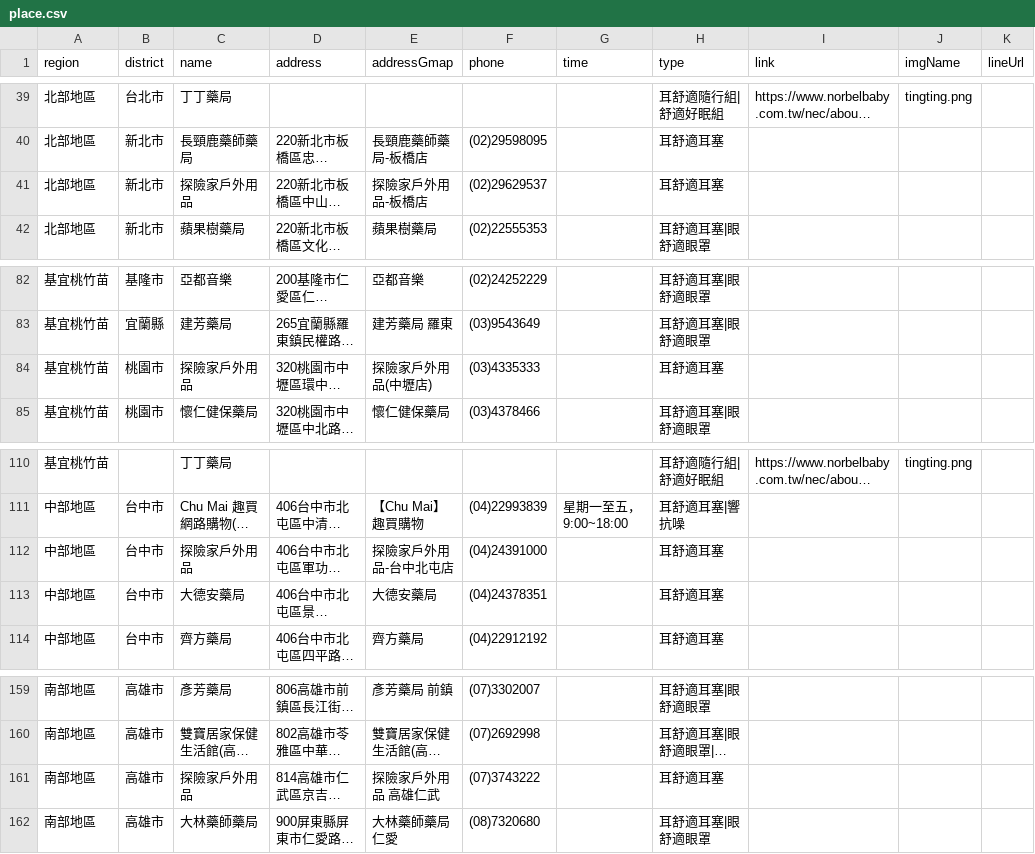
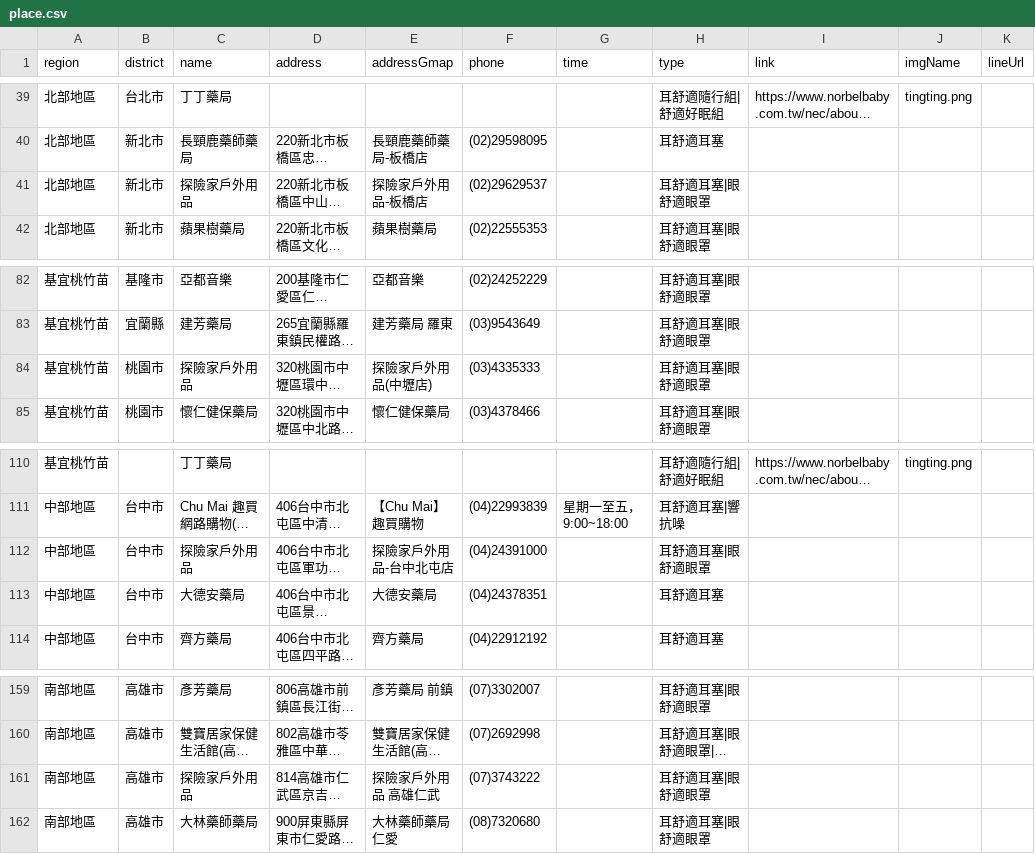
Before and after one commit to Jim-Chang/acousdea-sale-place-public, a CSV file: place/place.csv, drawn as a sheet; only a part is shown, gaps mark what is left out; long unchanged cells end in …; the diff names each change by its address in the sheet, - before the commit and + after, or states it on an @@ line.

Commit message:
date

```diff
--- a/place/place.csv
+++ b/place/place.csv
-H41 (type): 耳舒適耳塞
+H41 (type): 耳舒適耳塞|眼舒適眼罩
-H84 (type): 耳舒適耳塞
+H84 (type): 耳舒適耳塞|眼舒適眼罩
-H112 (type): 耳舒適耳塞
+H112 (type): 耳舒適耳塞|眼舒適眼罩
-H161 (type): 耳舒適耳塞
+H161 (type): 耳舒適耳塞|眼舒適眼罩
```
